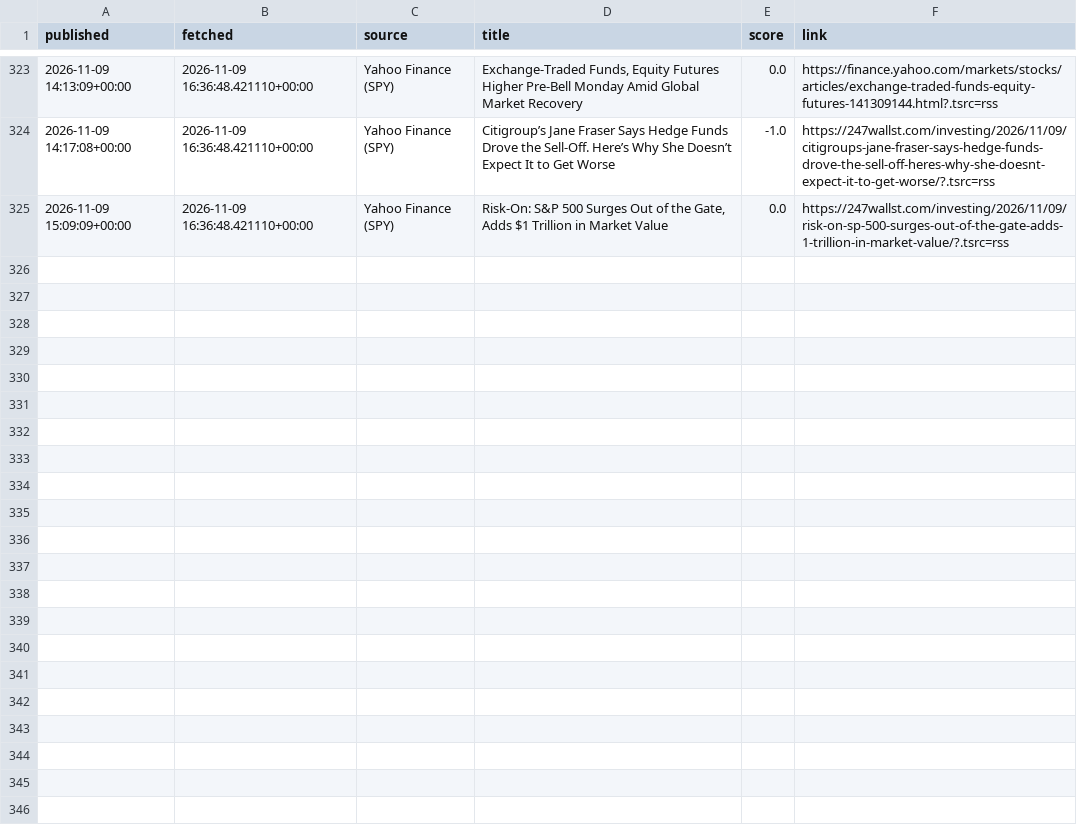
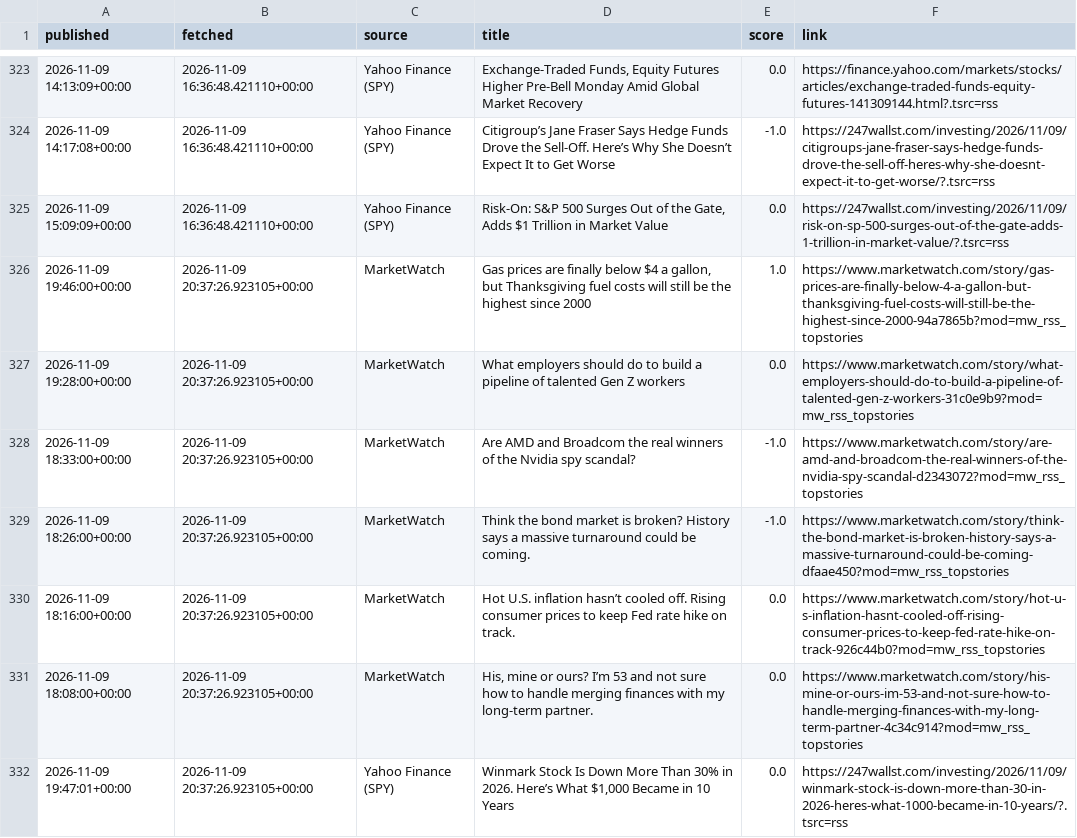
Before and after one commit to eitank123/InverterModel, a CSV file: data/news/headlines.csv, drawn as a sheet; only a part is shown, gaps mark what is left out; the diff names each change by its address in the sheet, - before the commit and + after, or states it on an @@ line.

```diff
--- a/data/news/headlines.csv
+++ b/data/news/headlines.csv
+row 326: 2026-11-09 19:46:00+00:00 | 2026-11-09 20:37:26.923105+00:00 | MarketWatch | Gas prices are finally below $4 a gallon, but Thanksgiving fuel costs will still be the highest since 2000 | 1.0 | https://www.marketwatch.com/story/gas-prices-are-finally-below-4-a-gallon-but-thanksgiving-fuel-costs-will-still-be-the-highest-since-2000-94a7865b?mod=mw_rss_topstories
+row 327: 2026-11-09 19:28:00+00:00 | 2026-11-09 20:37:26.923105+00:00 | MarketWatch | What employers should do to build a pipeline of talented Gen Z workers | 0.0 | https://www.marketwatch.com/story/what-employers-should-do-to-build-a-pipeline-of-talented-gen-z-workers-31c0e9b9?mod=mw_rss_topstories
+row 328: 2026-11-09 18:33:00+00:00 | 2026-11-09 20:37:26.923105+00:00 | MarketWatch | Are AMD and Broadcom the real winners of the Nvidia spy scandal? | -1.0 | https://www.marketwatch.com/story/are-amd-and-broadcom-the-real-winners-of-the-nvidia-spy-scandal-d2343072?mod=mw_rss_topstories
+row 329: 2026-11-09 18:26:00+00:00 | 2026-11-09 20:37:26.923105+00:00 | MarketWatch | Think the bond market is broken? History says a massive turnaround could be coming. | -1.0 | https://www.marketwatch.com/story/think-the-bond-market-is-broken-history-says-a-massive-turnaround-could-be-coming-dfaae450?mod=mw_rss_topstories
+row 330: 2026-11-09 18:16:00+00:00 | 2026-11-09 20:37:26.923105+00:00 | MarketWatch | Hot U.S. inflation hasn’t cooled off. Rising consumer prices to keep Fed rate hike on track. | 0.0 | https://www.marketwatch.com/story/hot-u-s-inflation-hasnt-cooled-off-rising-consumer-prices-to-keep-fed-rate-hike-on-track-926c44b0?mod=mw_rss_topstories
+row 331: 2026-11-09 18:08:00+00:00 | 2026-11-09 20:37:26.923105+00:00 | MarketWatch | His, mine or ours? I’m 53 and not sure how to handle merging finances with my long-term partner. | 0.0 | https://www.marketwatch.com/story/his-mine-or-ours-im-53-and-not-sure-how-to-handle-merging-finances-with-my-long-term-partner-4c34c914?mod=mw_rss_topstories
+row 332: 2026-11-09 19:47:01+00:00 | 2026-11-09 20:37:26.923105+00:00 | Yahoo Finance (SPY) | Winmark Stock Is Down More Than 30% in 2026. Here’s What $1,000 Became in 10 Years | 0.0 | https://247wallst.com/investing/2026/11/09/winmark-stock-is-down-more-than-30-in-2026-heres-what-1000-became-in-10-years/?.tsrc=rss
```
Also changed, not shown: 1 other file.
